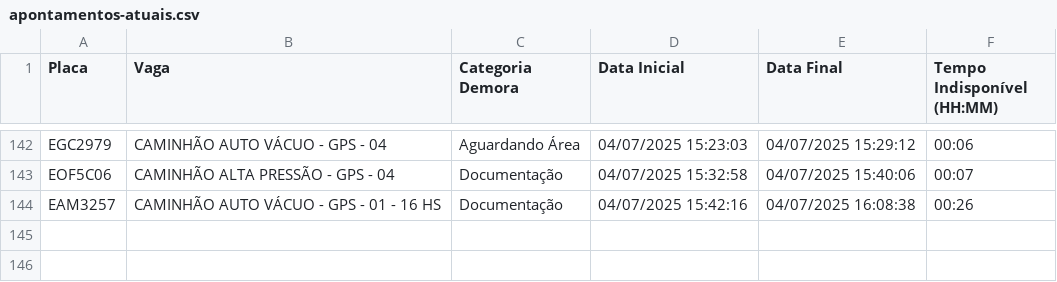
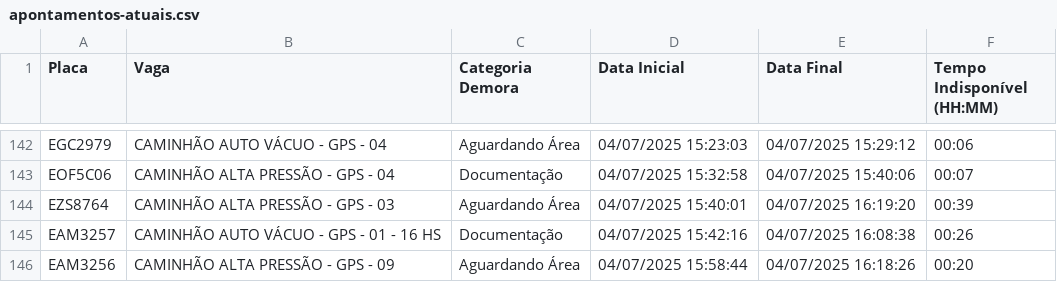
Before and after one commit to GrupoGps-Mecanizada/Apontamento-Dos-Tablets, a CSV file: data/apontamentos-atuais.csv, drawn as a sheet; only a part is shown, gaps mark what is left out; the diff names each change by its address in the sheet, - before the commit and + after, or states it on an @@ line.

Commit message:
🔄 Auto v3.3 - Refresh: 49 | Data: 97 - 04/07/2025, 16:21:58

```diff
--- a/data/apontamentos-atuais.csv
+++ b/data/apontamentos-atuais.csv
+row 144: EZS8764 | CAMINHÃO ALTA PRESSÃO - GPS - 03 | Aguardando Área | 04/07/2025 15:40:01 | 04/07/2025 16:19:20 | 00:39
+row 146: EAM3256 | CAMINHÃO ALTA PRESSÃO - GPS - 09 | Aguardando Área | 04/07/2025 15:58:44 | 04/07/2025 16:18:26 | 00:20
```
